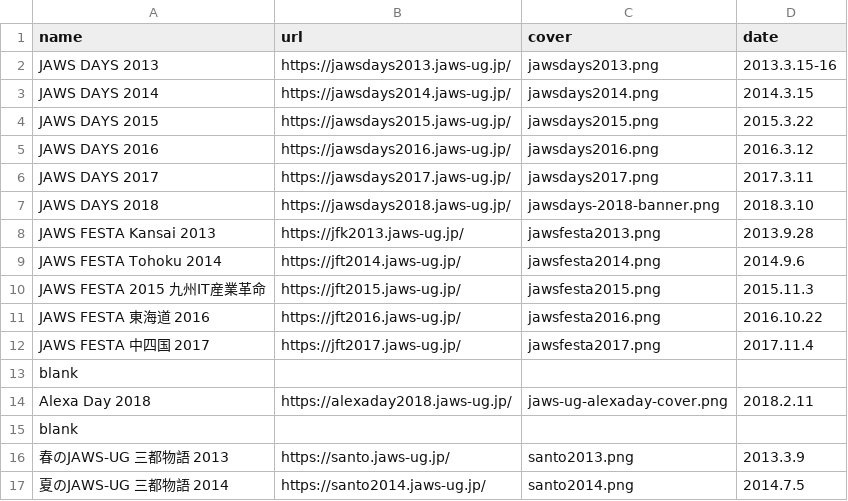
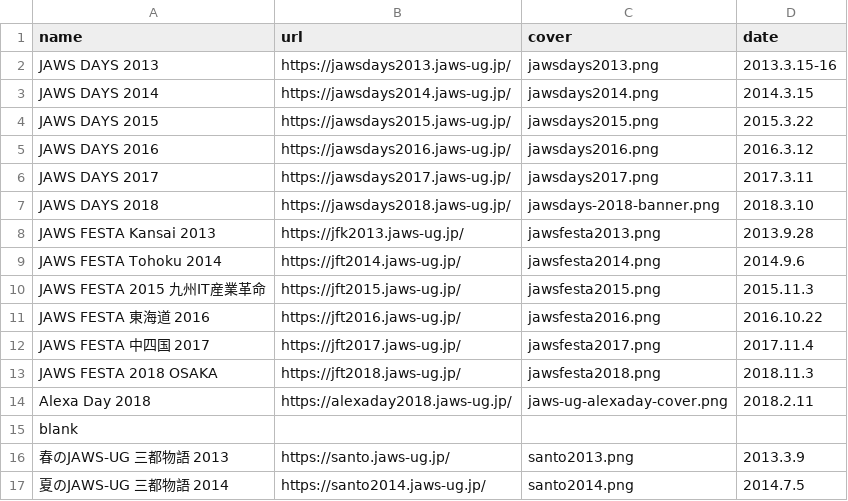
Before and after one commit to jaws-ug/jaws-ug.jp, a CSV file: _data/events.csv, drawn as a sheet; removed rows and columns are numbered as before the commit, all else as after; the diff names each change by its address in the sheet, - before the commit and + after, or states it on an @@ line.

Commit message:
add JAWS FESTA 2018 in previous event page.

```diff
--- a/_data/events.csv
+++ b/_data/events.csv
-row 13: blank
+row 13: JAWS FESTA 2018 OSAKA | https://jft2018.jaws-ug.jp/ | jawsfesta2018.png | 2018.11.3
```
